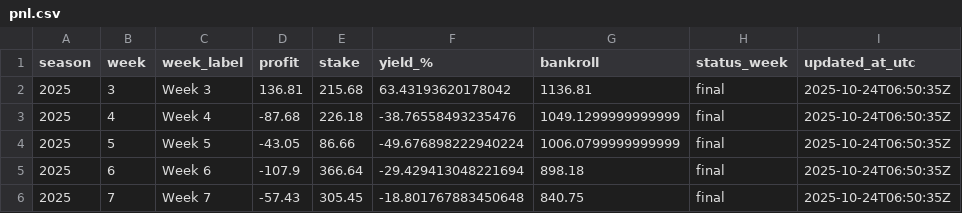
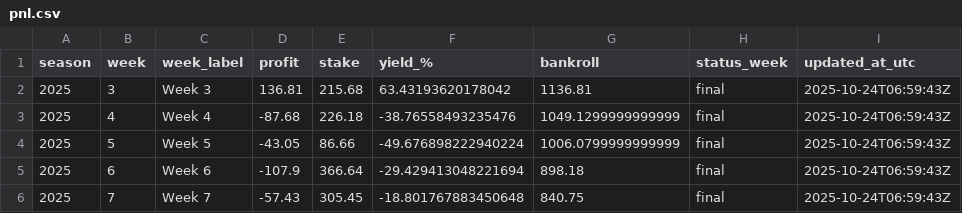
Before and after one commit to luisesantamaria/nfl-betting, a CSV file: data/live/pnl.csv, drawn as a sheet.

```diff
--- a/data/live/pnl.csv
+++ b/data/live/pnl.csv
@@ -1,6 +1,6 @@
 season,week,week_label,profit,stake,yield_%,bankroll,status_week,updated_at_utc
-2025,3,Week 3,136.81,215.68,63.43193620178042,1136.81,final,2025-10-24T06:50:35Z
-2025,4,Week 4,-87.68,226.18,-38.76558493235476,1049.1299999999999,final,2025-10-24T06:50:35Z
-2025,5,Week 5,-43.05,86.66,-49.676898222940224,1006.0799999999999,final,2025-10-24T06:50:35Z
-2025,6,Week 6,-107.9,366.64,-29.429413048221694,898.18,final,2025-10-24T06:50:35Z
-2025,7,Week 7,-57.43,305.45,-18.801767883450648,840.75,final,2025-10-24T06:50:35Z
+2025,3,Week 3,136.81,215.68,63.43193620178042,1136.81,final,2025-10-24T06:59:43Z
+2025,4,Week 4,-87.68,226.18,-38.76558493235476,1049.1299999999999,final,2025-10-24T06:59:43Z
+2025,5,Week 5,-43.05,86.66,-49.676898222940224,1006.0799999999999,final,2025-10-24T06:59:43Z
+2025,6,Week 6,-107.9,366.64,-29.429413048221694,898.18,final,2025-10-24T06:59:43Z
+2025,7,Week 7,-57.43,305.45,-18.801767883450648,840.75,final,2025-10-24T06:59:43Z
```
